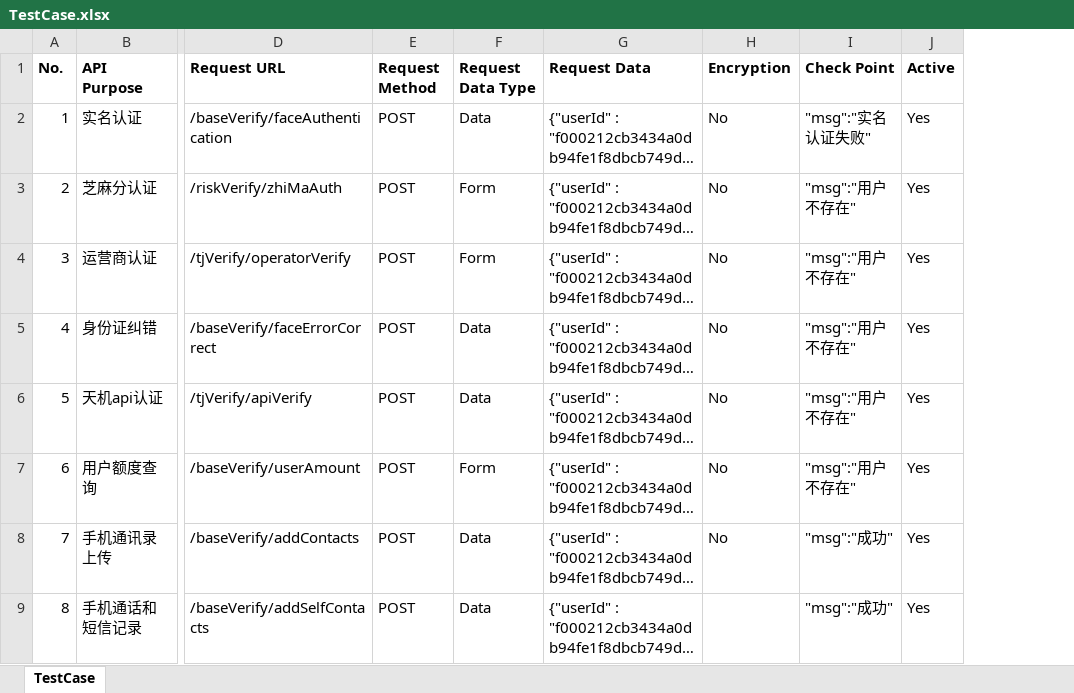
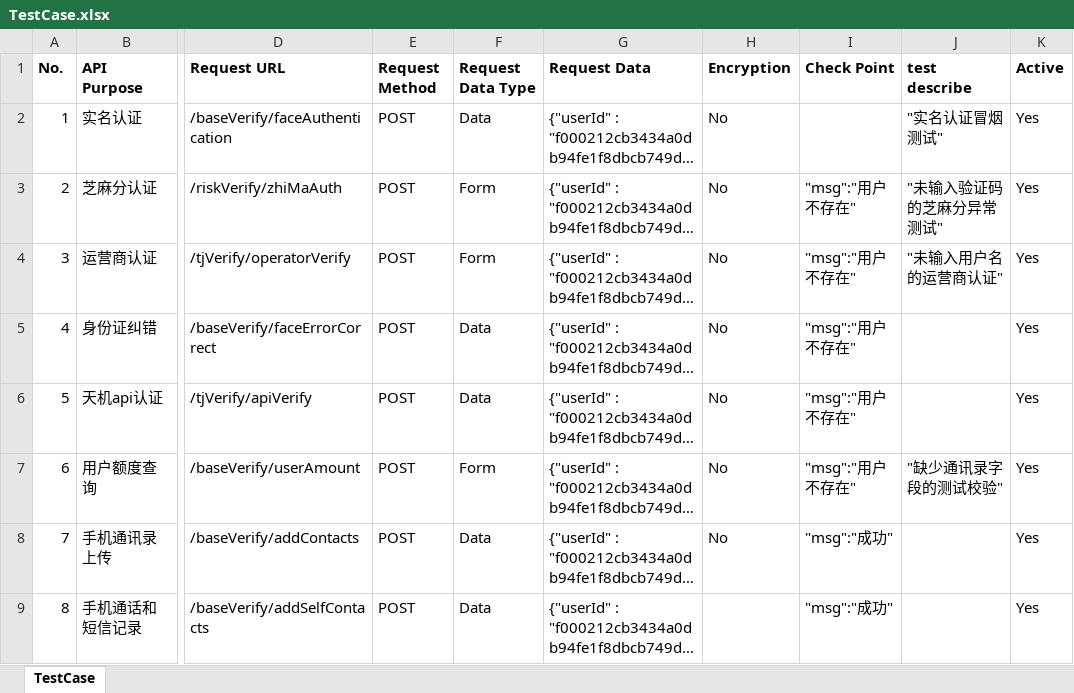
Before and after one commit to sodaWar/interfaceFrameMac, an Excel workbook: APICase/TestCase.xlsx, sheet TestCase, drawn as a sheet; only a part is shown, gaps mark what is left out; long unchanged cells end in …; values as stored, in another font and other column widths than the file's, no borders; the diff names each change by its address in the sheet, - before the commit and + after, or states it on an @@ line.

```diff
--- a/APICase/TestCase.xlsx (sheet TestCase)
+++ b/APICase/TestCase.xlsx (sheet TestCase)
+column J (test describe), rows 2-7: "实名认证冒烟测试" | "未输入验证码的芝麻分异常测试" | "未输入用户名的运营商认证" |  |  | "缺少通讯录字段的测试校验"
-I2 (Check Point): "msg":"实名认证失败"
+I2 (Check Point): (empty)
```
Also changed, not shown: 12 other files.
